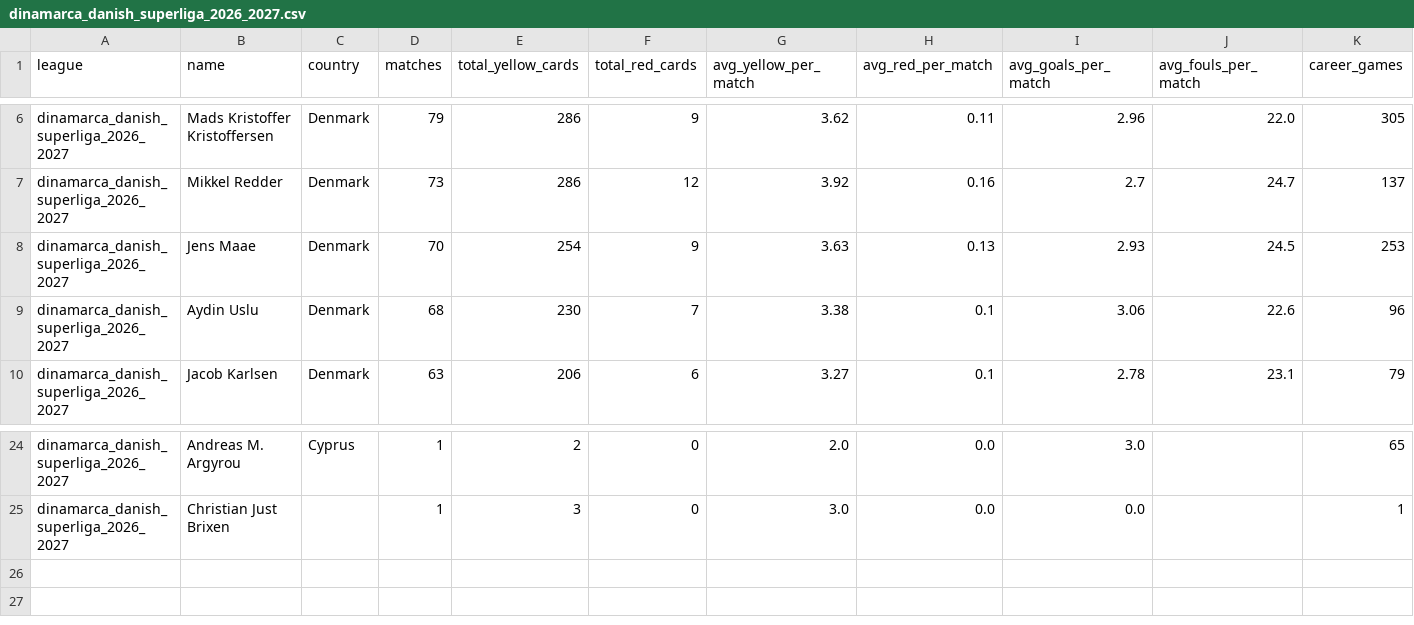
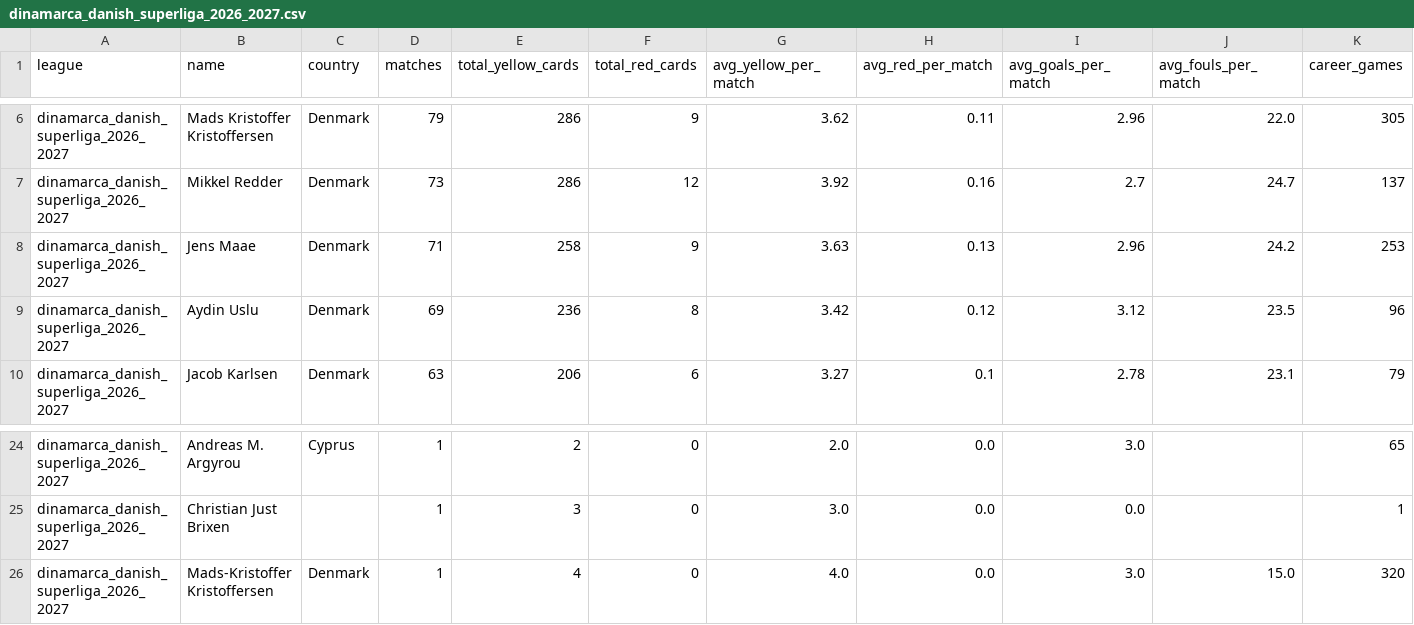
Before and after one commit to aimidas1/referees, a CSV file: dinamarca_danish_superliga_2026_2027.csv, drawn as a sheet; only a part is shown, gaps mark what is left out; rows hold the shown columns only; the diff names each change by its address in the sheet, - before the commit and + after, or states it on an @@ line.

Commit message:
auto: update data 2026-09-07

```diff
--- a/dinamarca_danish_superliga_2026_2027.csv
+++ b/dinamarca_danish_superliga_2026_2027.csv
-D8 (matches): 70
+D8 (matches): 71
-E8 (total_yellow_cards): 254
+E8 (total_yellow_cards): 258
-I8 (avg_goals_per_match): 2.93
+I8 (avg_goals_per_match): 2.96
-J8 (avg_fouls_per_match): 24.5
+J8 (avg_fouls_per_match): 24.2
-D9 (matches): 68
+D9 (matches): 69
-E9 (total_yellow_cards): 230
+E9 (total_yellow_cards): 236
-F9 (total_red_cards): 7
+F9 (total_red_cards): 8
-G9 (avg_yellow_per_match): 3.38
+G9 (avg_yellow_per_match): 3.42
-H9 (avg_red_per_match): 0.1
+H9 (avg_red_per_match): 0.12
-I9 (avg_goals_per_match): 3.06
+I9 (avg_goals_per_match): 3.12
-J9 (avg_fouls_per_match): 22.6
+J9 (avg_fouls_per_match): 23.5
+row 26: dinamarca_danish_superliga_2026_2027 | Mads-Kristoffer Kristoffersen | Denmark | 1 | 4 | 0 | 4.0 | 0.0 | 3.0 | 15.0 | 320
```
Also changed, not shown: belgica_pro_league_2026_2027.csv, brasileirao_serie_b_2026.csv, 16 other files.
